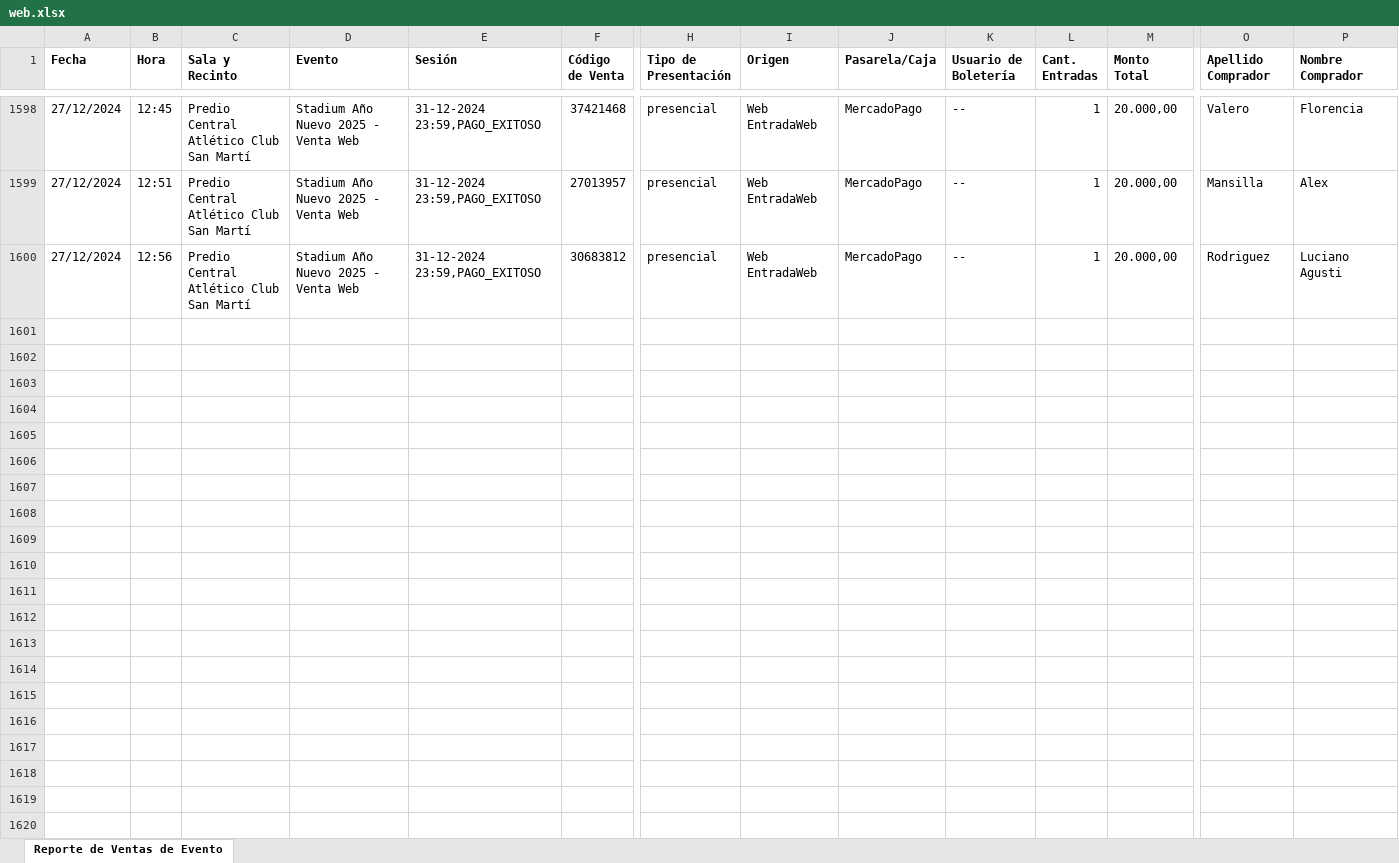
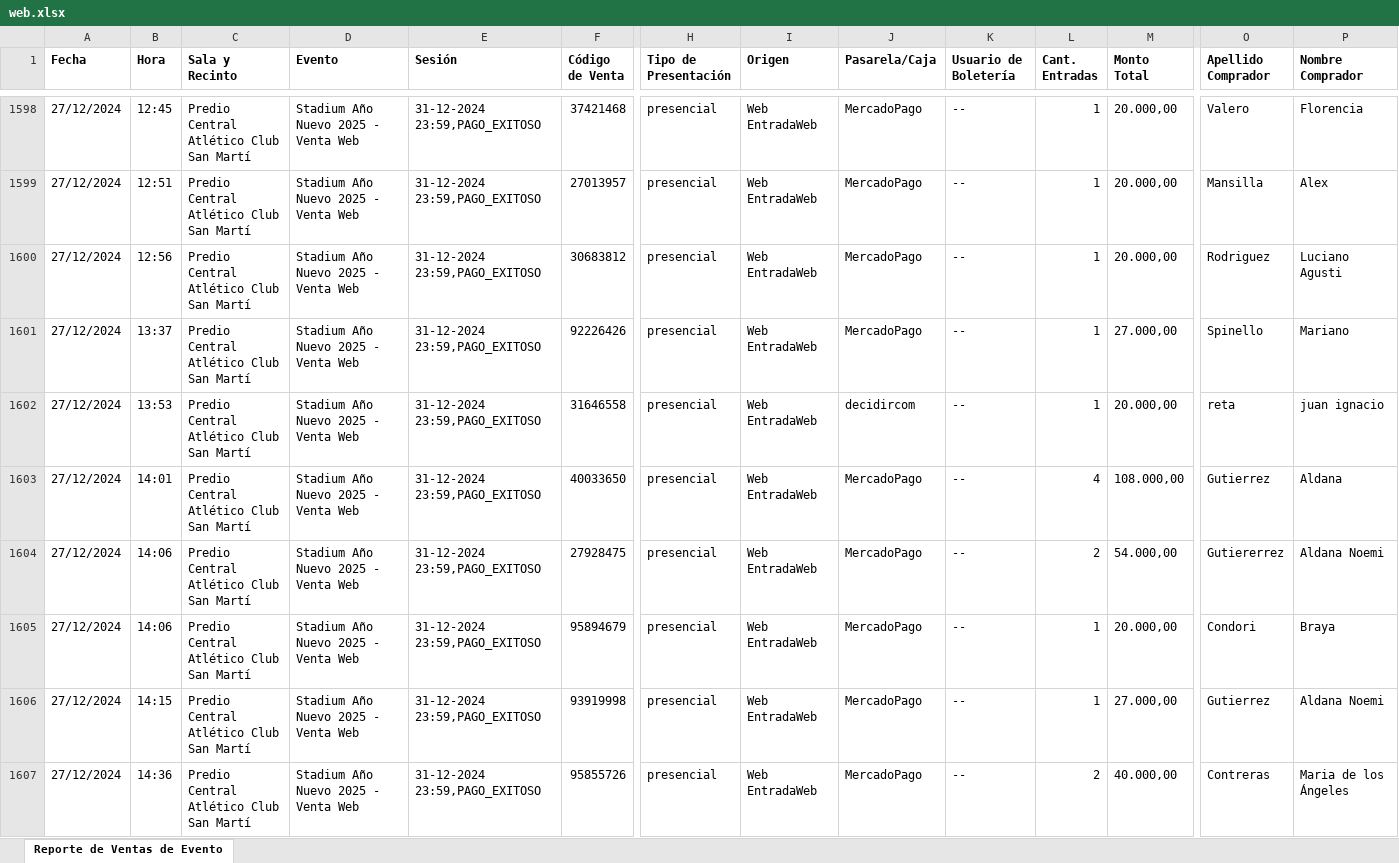
Before and after one commit to Cinerama32/canjes, an Excel workbook: public/web.xlsx, sheet Reporte de Ventas de Evento, drawn as a sheet; only a part is shown, gaps mark what is left out; values as stored, in another font and other column widths than the file's, no borders; rows hold the shown columns only; ↵ is a line break in a cell; the diff covers the shown part only; the diff names each change by its address in the sheet, - before the commit and + after, or states it on an @@ line.

```diff
--- a/public/web.xlsx (sheet Reporte de Ventas de Evento)
+++ b/public/web.xlsx (sheet Reporte de Ventas de Evento)
+row 1601: 27/12/2024 | 13:37 | Predio Central ↵ Atlético Club San Martí | Stadium Año Nuevo 2025 - Venta Web | 31-12-2024 23:59,PAGO_EXITOSO | 92226426 | presencial | Web EntradaWeb | MercadoPago | -- | 1 | 27.000,00 | Spinello | Mariano
+row 1602: 27/12/2024 | 13:53 | Predio Central ↵ Atlético Club San Martí | Stadium Año Nuevo 2025 - Venta Web | 31-12-2024 23:59,PAGO_EXITOSO | 31646558 | presencial | Web EntradaWeb | decidircom | -- | 1 | 20.000,00 | reta | juan ignacio
+row 1603: 27/12/2024 | 14:01 | Predio Central ↵ Atlético Club San Martí | Stadium Año Nuevo 2025 - Venta Web | 31-12-2024 23:59,PAGO_EXITOSO | 40033650 | presencial | Web EntradaWeb | MercadoPago | -- | 4 | 108.000,00 | Gutierrez | Aldana
+row 1604: 27/12/2024 | 14:06 | Predio Central ↵ Atlético Club San Martí | Stadium Año Nuevo 2025 - Venta Web | 31-12-2024 23:59,PAGO_EXITOSO | 27928475 | presencial | Web EntradaWeb | MercadoPago | -- | 2 | 54.000,00 | Gutiererrez | Aldana Noemi
+row 1605: 27/12/2024 | 14:06 | Predio Central ↵ Atlético Club San Martí | Stadium Año Nuevo 2025 - Venta Web | 31-12-2024 23:59,PAGO_EXITOSO | 95894679 | presencial | Web EntradaWeb | MercadoPago | -- | 1 | 20.000,00 | Condori | Braya
+row 1606: 27/12/2024 | 14:15 | Predio Central ↵ Atlético Club San Martí | Stadium Año Nuevo 2025 - Venta Web | 31-12-2024 23:59,PAGO_EXITOSO | 93919998 | presencial | Web EntradaWeb | MercadoPago | -- | 1 | 27.000,00 | Gutierrez | Aldana Noemi
+row 1607: 27/12/2024 | 14:36 | Predio Central ↵ Atlético Club San Martí | Stadium Año Nuevo 2025 - Venta Web | 31-12-2024 23:59,PAGO_EXITOSO | 95855726 | presencial | Web EntradaWeb | MercadoPago | -- | 2 | 40.000,00 | Contreras | Maria de los Ángeles
```
Also changed, not shown: 7 added rows elsewhere in this sheet, public/efectivo.xlsx.
